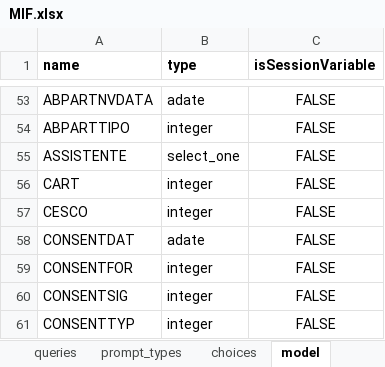
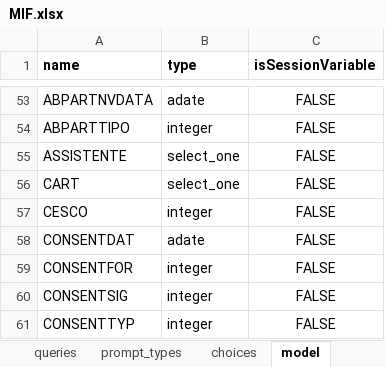
Before and after one commit to BandimHealthProject/freebase, an Excel workbook: app/config/tables/MIF/forms/MIF/MIF.xlsx, sheet model, drawn as a sheet; only a part is shown, gaps mark what is left out; values as stored, in another font and other column widths than the file's, no borders; 1 other sheet too large or unreadable and not compared; the diff names each change by its address in the sheet, - before the commit and + after, or states it on an @@ line.

Commit message:
fixed model != database

```diff
--- a/app/config/tables/MIF/forms/MIF/MIF.xlsx (sheet model)
+++ b/app/config/tables/MIF/forms/MIF/MIF.xlsx (sheet model)
-B56 (type): integer
+B56 (type): select_one
```
Also changed, not shown: 5 other files.
